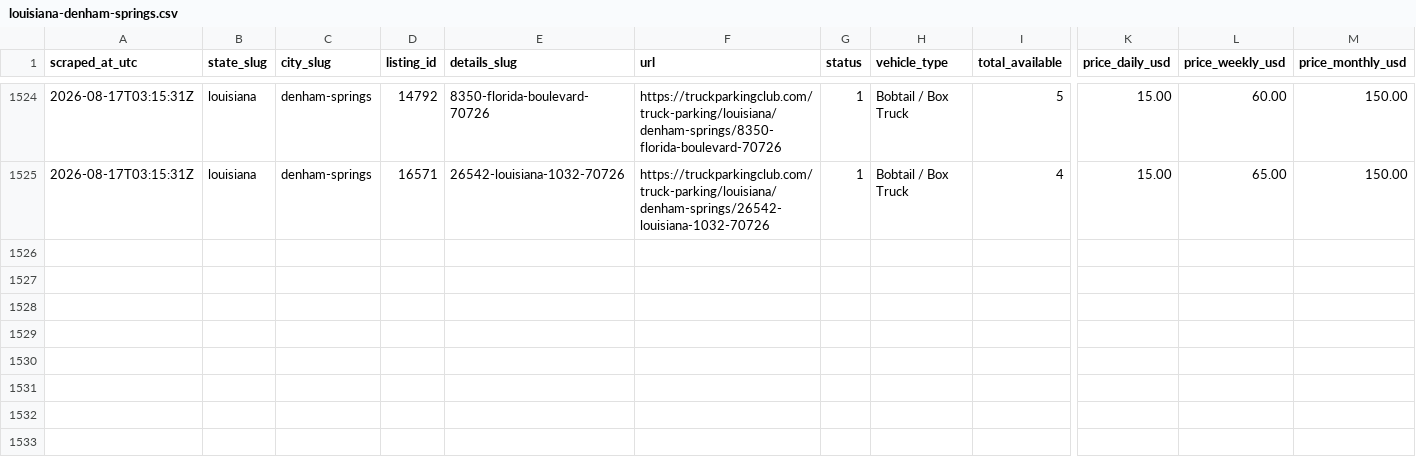
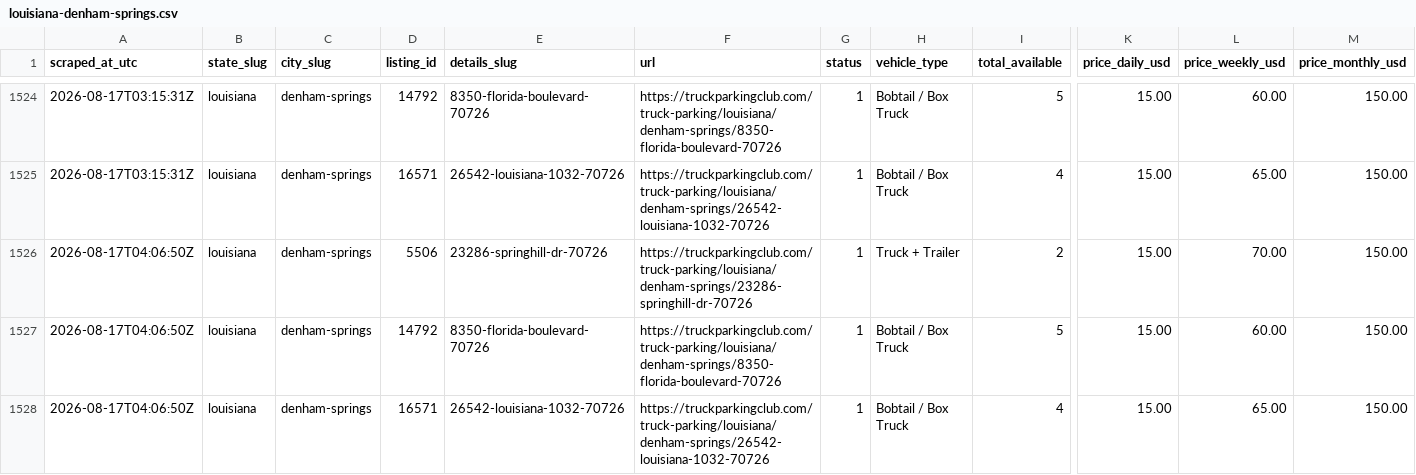
Before and after one commit to honorhomebuyers-jpg/Truck-scrapper, a CSV file: scraper/data/markets/louisiana-denham-springs.csv, drawn as a sheet; only a part is shown, gaps mark what is left out; rows hold the shown columns only; the diff names each change by its address in the sheet, - before the commit and + after, or states it on an @@ line.

```diff
--- a/scraper/data/markets/louisiana-denham-springs.csv
+++ b/scraper/data/markets/louisiana-denham-springs.csv
+row 1526: 2026-08-17T04:06:50Z | louisiana | denham-springs | 5506 | 23286-springhill-dr-70726 | https://truckparkingclub.com/truck-parking/louisiana/denham-springs/23286-springhill-dr-70726 | 1 | Truck + Trailer | 2 | 15.00 | 70.00 | 150.00
+row 1527: 2026-08-17T04:06:50Z | louisiana | denham-springs | 14792 | 8350-florida-boulevard-70726 | https://truckparkingclub.com/truck-parking/louisiana/denham-springs/8350-florida-boulevard-70726 | 1 | Bobtail / Box Truck | 5 | 15.00 | 60.00 | 150.00
+row 1528: 2026-08-17T04:06:50Z | louisiana | denham-springs | 16571 | 26542-louisiana-1032-70726 | https://truckparkingclub.com/truck-parking/louisiana/denham-springs/26542-louisiana-1032-70726 | 1 | Bobtail / Box Truck | 4 | 15.00 | 65.00 | 150.00
```
Also changed, not shown: scraper/data/listings/baton-rouge-14015-florida-blvd-70819.csv, scraper/data/listings/baton-rouge-2392-e-smiley-ave-70806.csv, 19 other files.
